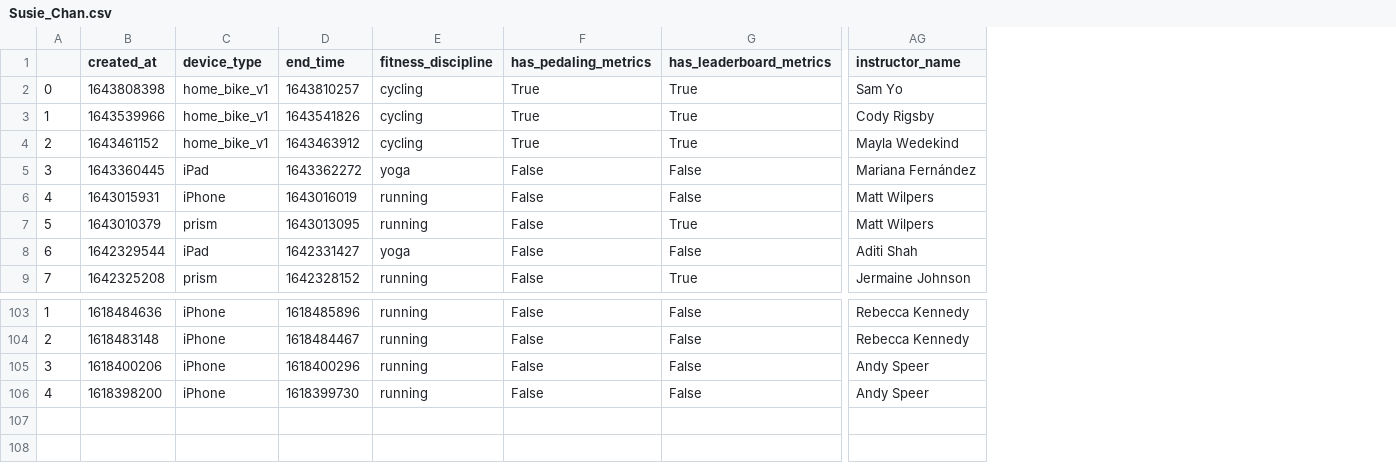
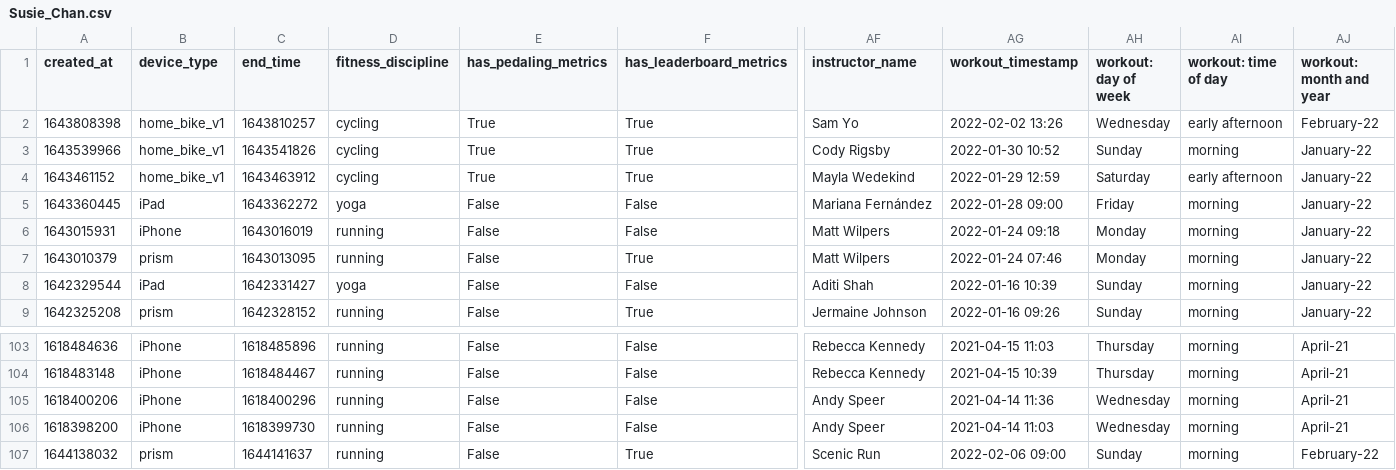
Before and after one commit to Walter-Ullon/Peloton-Dashboard, a CSV file: data/instructor_data/instructor_workouts/Susie_Chan.csv, drawn as a sheet; only a part is shown, gaps mark what is left out; removed rows and columns are numbered as before the commit, all else as after; rows hold the shown columns only; the diff names each change by its address in the sheet, - before the commit and + after, or states it on an @@ line.

Commit message:
updated all files and added update() functions for classes and instructors

```diff
--- a/data/instructor_data/instructor_workouts/Susie_Chan.csv
+++ b/data/instructor_data/instructor_workouts/Susie_Chan.csv
-column A, rows 2-9: 0 | 1 | 2 | 3 | 4 | 5 | 6 | 7; rows 103-106: 1 | 2 | 3 | 4
+column AG (workout_timestamp), rows 2-9: 2022-02-02 13:26 | 2022-01-30 10:52 | 2022-01-29 12:59 | 2022-01-28 09:00 | 2022-01-24 09:18 | 2022-01-24 07:46 | 2022-01-16 10:39 | 2022-01-16 09:26; rows 103-106: 2021-04-15 11:03 | 2021-04-15 10:39 | 2021-04-14 11:36 | 2021-04-14 11:03
+column AH (workout: day of week), rows 2-9: Wednesday | Sunday | Saturday | Friday | Monday | Monday | Sunday | Sunday; rows 103-106: Thursday | Thursday | Wednesday | Wednesday
+column AI (workout: time of day), rows 2-9: early afternoon | morning | early afternoon | morning | morning | morning | morning | morning; rows 103-106: all morning
+column AJ (workout: month and year), rows 2-9: February-22 | January-22 | January-22 | January-22 | January-22 | January-22 | January-22 | January-22; rows 103-106: all April-21
+row 107: 1644138032 | prism | 1644141637 | running | False | True | Scenic Run | 2022-02-06 09:00 | Sunday | morning | February-22
```
Also changed, not shown: data/instructor_data/instructor_workouts/Sam_Yo.csv, 38 other files.
